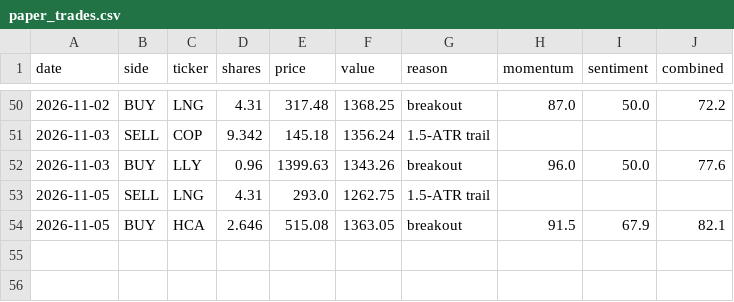
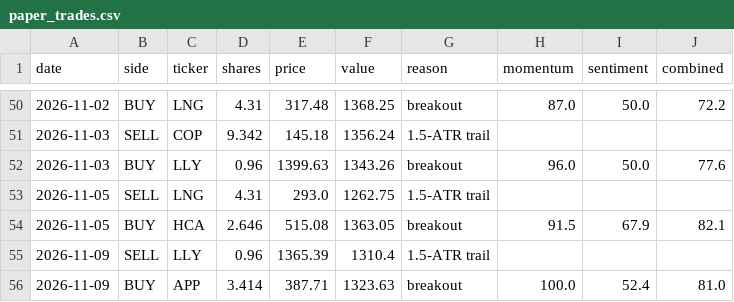
Before and after one commit to HYC1102/Stock_trading_agent, a CSV file: data/paper_trades.csv, drawn as a sheet; only a part is shown, gaps mark what is left out; the diff names each change by its address in the sheet, - before the commit and + after, or states it on an @@ line.

```diff
--- a/data/paper_trades.csv
+++ b/data/paper_trades.csv
+row 55: 2026-11-09 | SELL | LLY | 0.96 | 1365.39 | 1310.4 | 1.5-ATR trail
+row 56: 2026-11-09 | BUY | APP | 3.414 | 387.71 | 1323.63 | breakout | 100.0 | 52.4 | 81.0
```
Also changed, not shown: data/paper_equity.csv, 2 other files.
